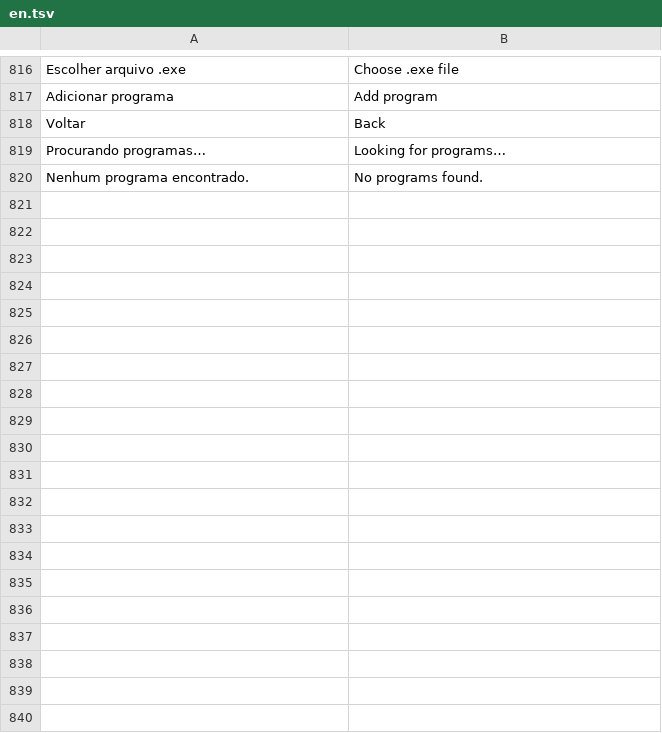
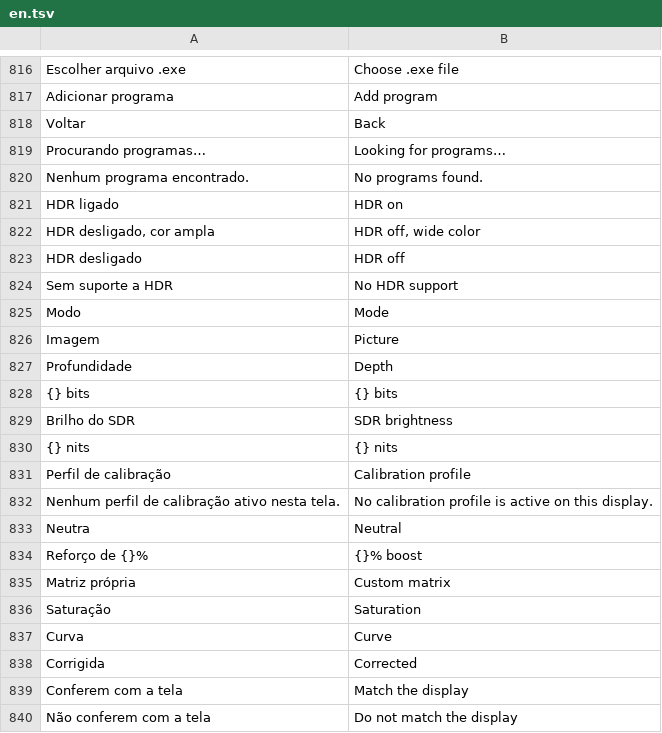
Before and after one commit to maliquem/Prisma, a TSV file: res/en.tsv, drawn as a sheet; only a part is shown, gaps mark what is left out; the diff covers the shown part only.

```diff
--- a/res/en.tsv
+++ b/res/en.tsv
@@ -820 +820,21 @@ Procurando programas…	Looking for programs…
 Nenhum programa encontrado.	No programs found.
+HDR ligado	HDR on
+HDR desligado, cor ampla	HDR off, wide color
+HDR desligado	HDR off
+Sem suporte a HDR	No HDR support
+Modo	Mode
+Imagem	Picture
+Profundidade	Depth
+{} bits	{} bits
+Brilho do SDR	SDR brightness
+{} nits	{} nits
+Perfil de calibração	Calibration profile
+Nenhum perfil de calibração ativo nesta tela.	No calibration profile is active on this display.
+Neutra	Neutral
+Reforço de {}%	{}% boost
+Matriz própria	Custom matrix
+Saturação	Saturation
+Curva	Curve
+Corrigida	Corrected
+Conferem com a tela	Match the display
+Não conferem com a tela	Do not match the display
```
Also changed, not shown: 49 added rows elsewhere in this file, 13 other files.
